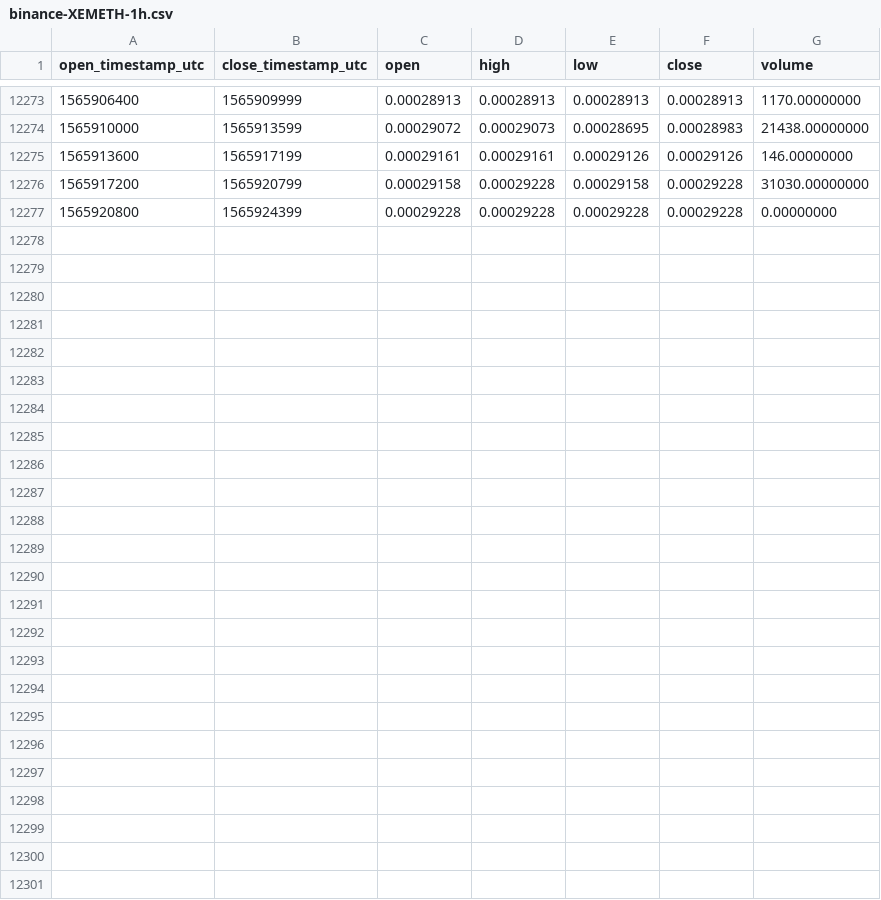
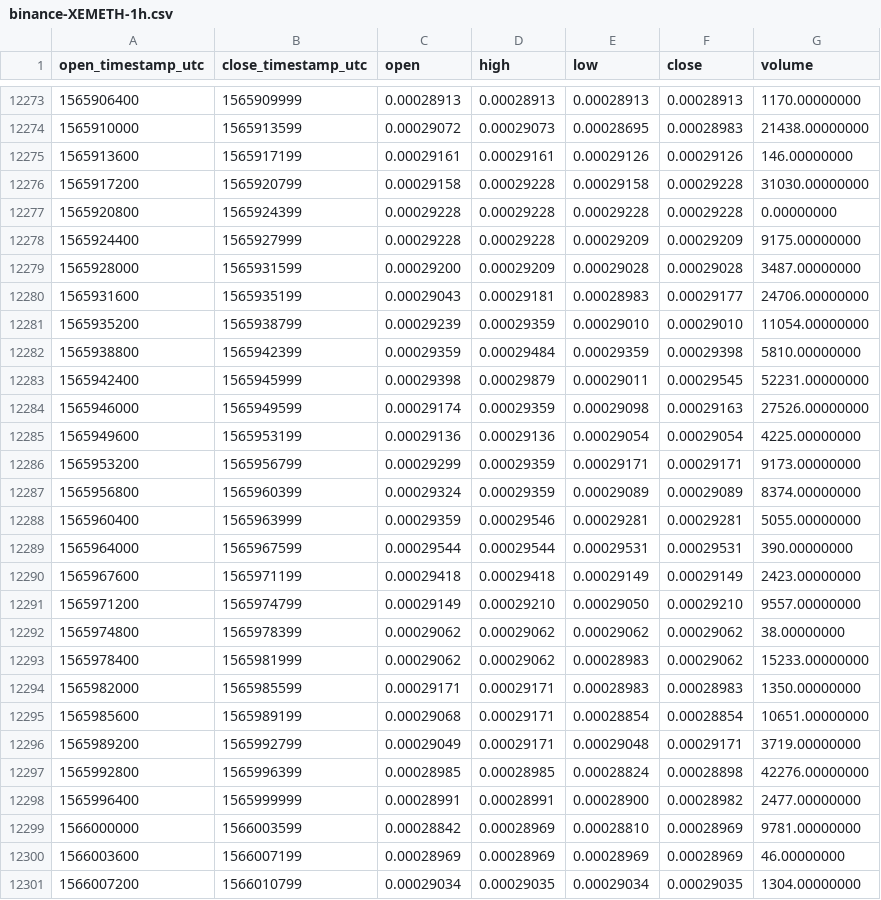
Before and after one commit to cryptobigbro/binance-XEMETH, a CSV file: binance-XEMETH-1h.csv, drawn as a sheet; only a part is shown, gaps mark what is left out; the diff names each change by its address in the sheet, - before the commit and + after, or states it on an @@ line.

Commit message:
Update OHLCV data.

```diff
--- a/binance-XEMETH-1h.csv
+++ b/binance-XEMETH-1h.csv
+row 12278: 1565924400 | 1565927999 | 0.00029228 | 0.00029228 | 0.00029209 | 0.00029209 | 9175.00000000
+row 12279: 1565928000 | 1565931599 | 0.00029200 | 0.00029209 | 0.00029028 | 0.00029028 | 3487.00000000
+row 12280: 1565931600 | 1565935199 | 0.00029043 | 0.00029181 | 0.00028983 | 0.00029177 | 24706.00000000
+row 12281: 1565935200 | 1565938799 | 0.00029239 | 0.00029359 | 0.00029010 | 0.00029010 | 11054.00000000
+row 12282: 1565938800 | 1565942399 | 0.00029359 | 0.00029484 | 0.00029359 | 0.00029398 | 5810.00000000
+row 12283: 1565942400 | 1565945999 | 0.00029398 | 0.00029879 | 0.00029011 | 0.00029545 | 52231.00000000
+row 12284: 1565946000 | 1565949599 | 0.00029174 | 0.00029359 | 0.00029098 | 0.00029163 | 27526.00000000
+row 12285: 1565949600 | 1565953199 | 0.00029136 | 0.00029136 | 0.00029054 | 0.00029054 | 4225.00000000
+row 12286: 1565953200 | 1565956799 | 0.00029299 | 0.00029359 | 0.00029171 | 0.00029171 | 9173.00000000
+row 12287: 1565956800 | 1565960399 | 0.00029324 | 0.00029359 | 0.00029089 | 0.00029089 | 8374.00000000
+row 12288: 1565960400 | 1565963999 | 0.00029359 | 0.00029546 | 0.00029281 | 0.00029281 | 5055.00000000
+row 12289: 1565964000 | 1565967599 | 0.00029544 | 0.00029544 | 0.00029531 | 0.00029531 | 390.00000000
+row 12290: 1565967600 | 1565971199 | 0.00029418 | 0.00029418 | 0.00029149 | 0.00029149 | 2423.00000000
+row 12291: 1565971200 | 1565974799 | 0.00029149 | 0.00029210 | 0.00029050 | 0.00029210 | 9557.00000000
+row 12292: 1565974800 | 1565978399 | 0.00029062 | 0.00029062 | 0.00029062 | 0.00029062 | 38.00000000
+row 12293: 1565978400 | 1565981999 | 0.00029062 | 0.00029062 | 0.00028983 | 0.00029062 | 15233.00000000
+row 12294: 1565982000 | 1565985599 | 0.00029171 | 0.00029171 | 0.00028983 | 0.00028983 | 1350.00000000
+row 12295: 1565985600 | 1565989199 | 0.00029068 | 0.00029171 | 0.00028854 | 0.00028854 | 10651.00000000
+row 12296: 1565989200 | 1565992799 | 0.00029049 | 0.00029171 | 0.00029048 | 0.00029171 | 3719.00000000
+row 12297: 1565992800 | 1565996399 | 0.00028985 | 0.00028985 | 0.00028824 | 0.00028898 | 42276.00000000
+row 12298: 1565996400 | 1565999999 | 0.00028991 | 0.00028991 | 0.00028900 | 0.00028982 | 2477.00000000
+row 12299: 1566000000 | 1566003599 | 0.00028842 | 0.00028969 | 0.00028810 | 0.00028969 | 9781.00000000
+row 12300: 1566003600 | 1566007199 | 0.00028969 | 0.00028969 | 0.00028969 | 0.00028969 | 46.00000000
+row 12301: 1566007200 | 1566010799 | 0.00029034 | 0.00029035 | 0.00029034 | 0.00029035 | 1304.00000000
```
Also changed, not shown: binance-XEMETH-1d.csv.
